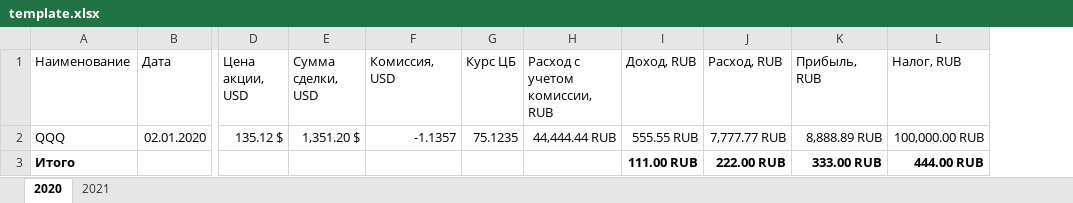
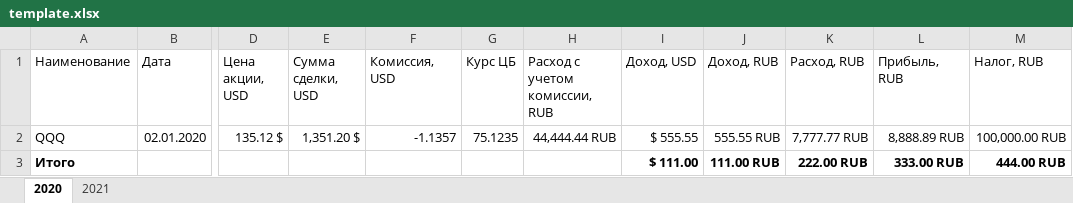
Before and after one commit to splaunov/ibkr-processor, an Excel workbook: exporter/src/main/resources/template.xlsx, sheet 2020, drawn as a sheet; only a part is shown, gaps mark what is left out; values as stored, in another font and other column widths than the file's, no borders; the diff names each change by its address in the sheet, - before the commit and + after, or states it on an @@ line.

```diff
--- a/exporter/src/main/resources/template.xlsx (sheet 2020)
+++ b/exporter/src/main/resources/template.xlsx (sheet 2020)
+column I (Доход, USD), rows 2-3: $ 555.55 | $ 111.00
```
Also changed, not shown: sheet 2021, 1 other file.
